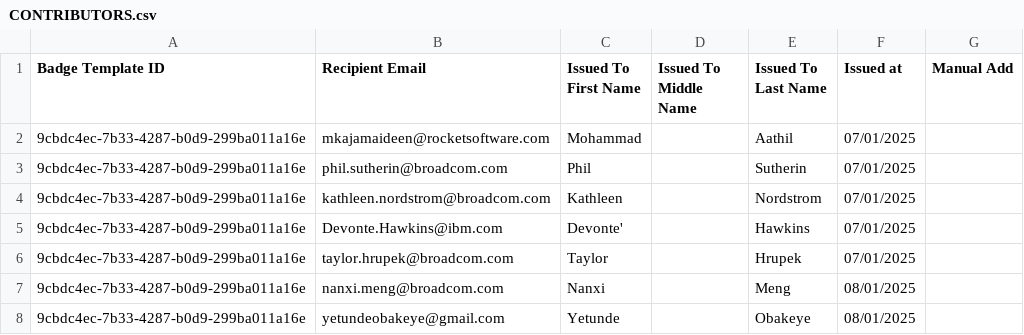
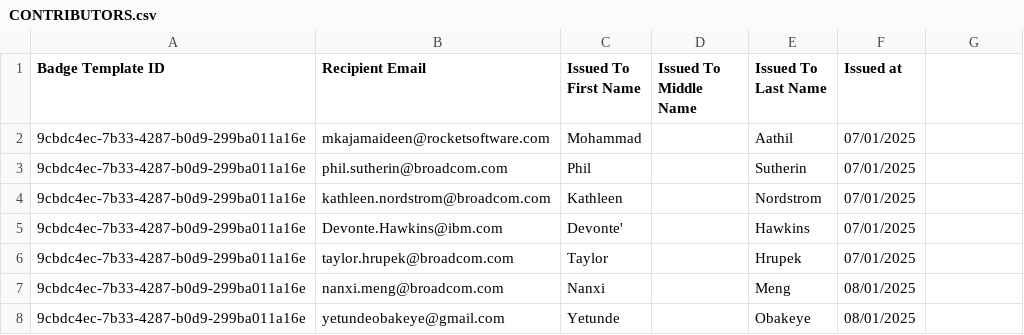
Before and after one commit to openmainframeproject/omp-education, a CSV file: CONTRIBUTORS.csv, drawn as a sheet.

Commit message:
Remove duplicate header from CONTRIBUTORS.csv
Signed-off-by: Tom Slanda <jesus_slanda@yahoo.com>

```diff
--- a/CONTRIBUTORS.csv
+++ b/CONTRIBUTORS.csv
@@ -1,2 +1,2 @@
-Badge Template ID,Recipient Email,Issued To First Name,Issued To Middle Name,Issued To Last Name,Issued at,Manual Add
+Badge Template ID,Recipient Email,Issued To First Name,Issued To Middle Name,Issued To Last Name,Issued at
 9cbdc4ec-7b33-4287-b0d9-299ba011a16e,mkajamaideen@rocketsoftware.com ,Mohammad,,Aathil,07/01/2025,
```
